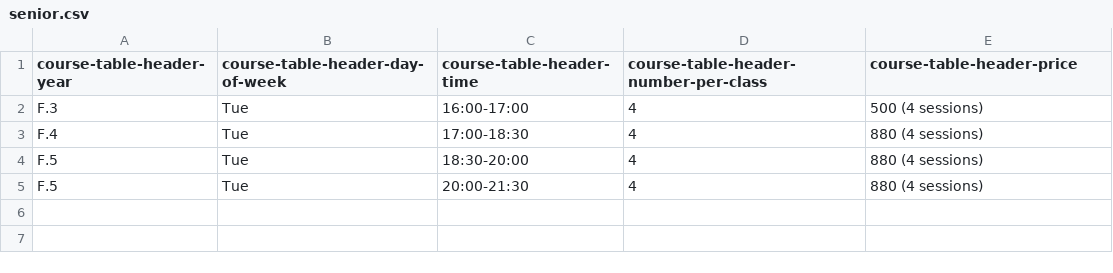
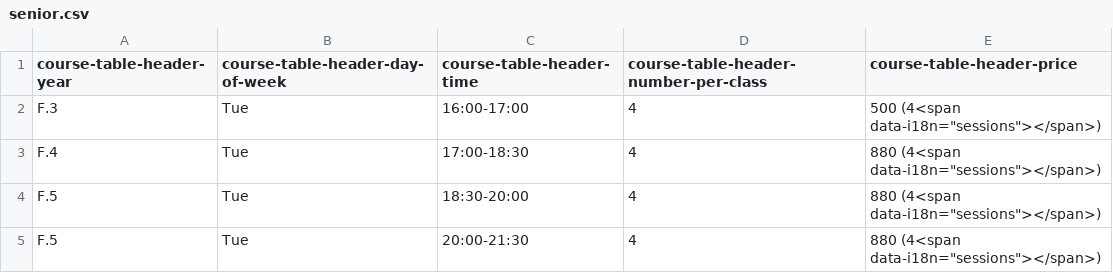
Before and after one commit to feynman-classroom/course_timetable, a CSV file: regular/biology/senior.csv, drawn as a sheet.

```diff
--- a/regular/biology/senior.csv
+++ b/regular/biology/senior.csv
@@ -1,5 +1,5 @@
 course-table-header-year,course-table-header-day-of-week,course-table-header-time,course-table-header-number-per-class,course-table-header-price
-F.3,Tue,16:00-17:00,4,500 (4 sessions)
-F.4,Tue,17:00-18:30,4,880 (4 sessions)
-F.5,Tue,18:30-20:00	,4,880 (4 sessions)
-F.5,Tue,20:00-21:30	,4,880 (4 sessions)
+F.3,Tue,16:00-17:00,4,500 (4<span data-i18n="sessions"></span>)
+F.4,Tue,17:00-18:30,4,880 (4<span data-i18n="sessions"></span>)
+F.5,Tue,18:30-20:00	,4,880 (4<span data-i18n="sessions"></span>)
+F.5,Tue,20:00-21:30	,4,880 (4<span data-i18n="sessions"></span>)
```
Also changed, not shown: regular/chemistry/senior.csv, regular/mathematics/junior.csv, 11 other files.
